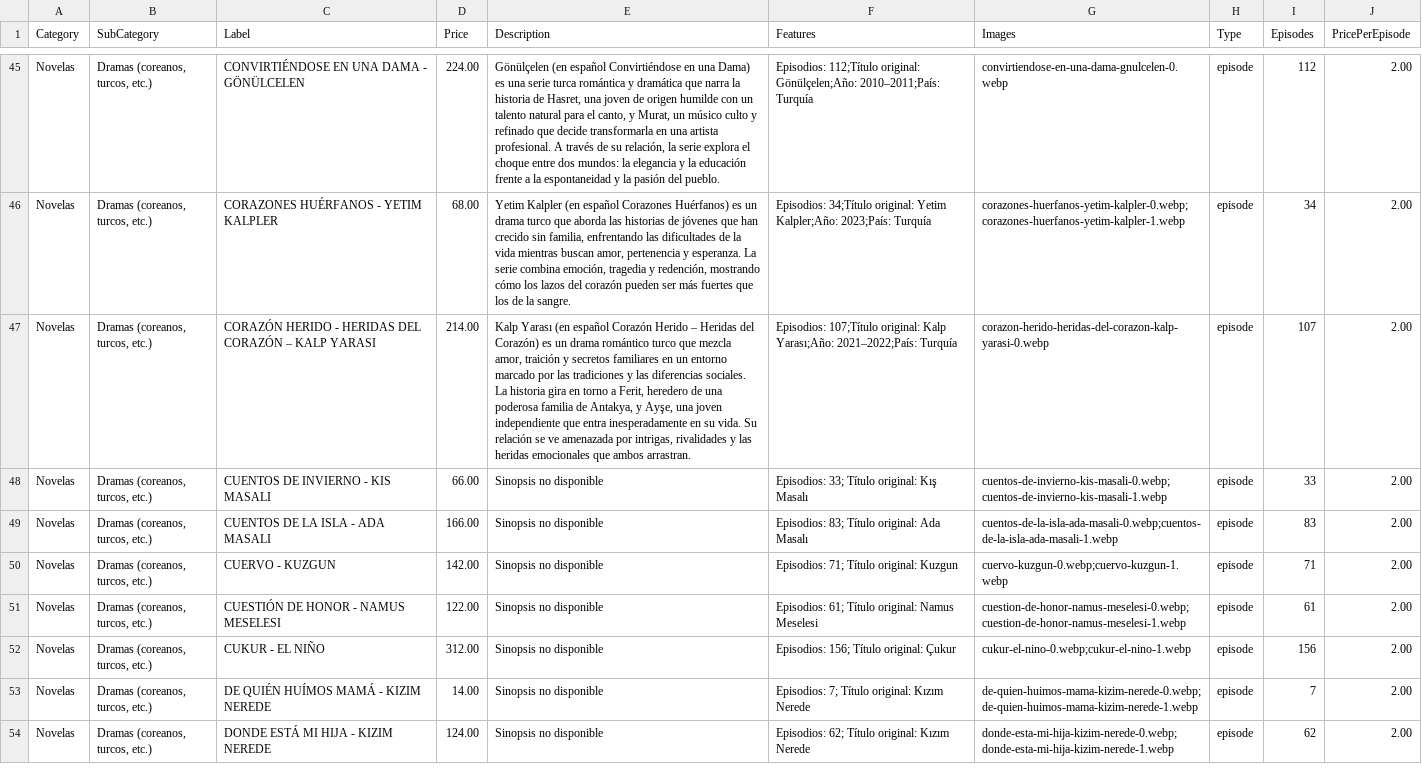
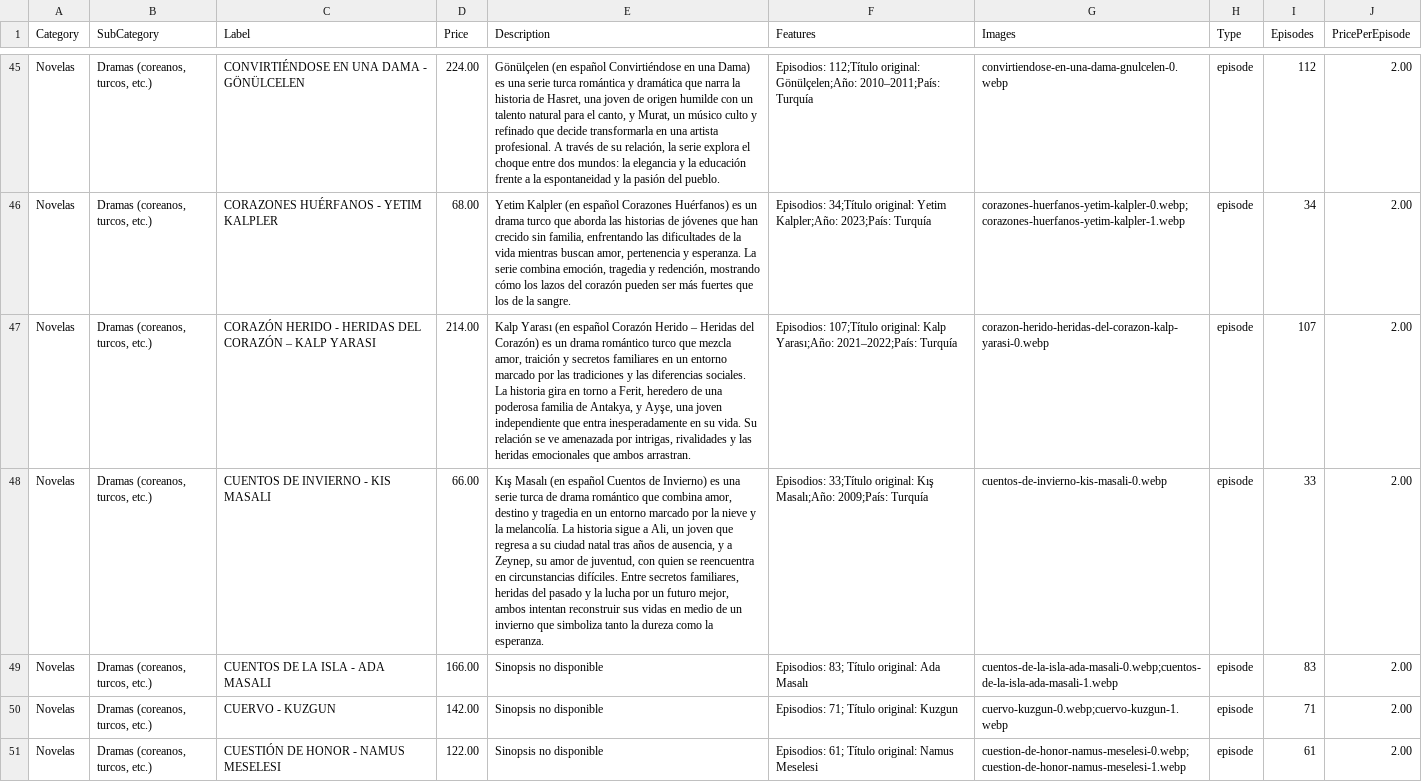
Before and after one commit to suarezangulo/MERCADO, a CSV file: data/catalogo.csv, drawn as a sheet; only a part is shown, gaps mark what is left out; the shorter side is filled out with more unchanged rows; the diff names each change by its address in the sheet, - before the commit and + after, or states it on an @@ line.

Commit message:
Actualizar catálogo desde panel de administración

```diff
--- a/data/catalogo.csv
+++ b/data/catalogo.csv
-E48 (Description): Sinopsis no disponible
+E48 (Description): Kış Masalı (en español Cuentos de Invierno) es una serie turca de drama romántico que combina amor, destino y tragedia en un entorno marcado por la nieve y la melancolía. La historia sigue a Ali, un joven que regresa a su ciudad natal tras años de ausencia, y a Zeynep, su amor de juventud, con quien se reencuentra en circunstancias difíciles. Entre secretos familiares, heridas del pasado y la lucha por un futuro mejor, ambos intentan reconstruir sus vidas en medio de un invierno que simboliza tanto la dureza como la esperanza.
-F48 (Features): Episodios: 33; Título original: Kış Masalı
+F48 (Features): Episodios: 33;Título original: Kış Masalı;Año: 2009;País: Turquía
-G48 (Images): cuentos-de-invierno-kis-masali-0.webp;cuentos-de-invierno-kis-masali-1.webp
+G48 (Images): cuentos-de-invierno-kis-masali-0.webp
```
